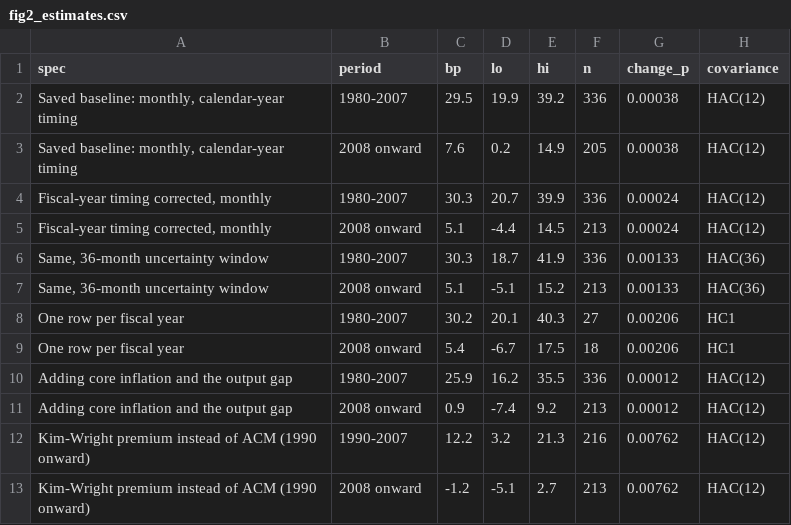
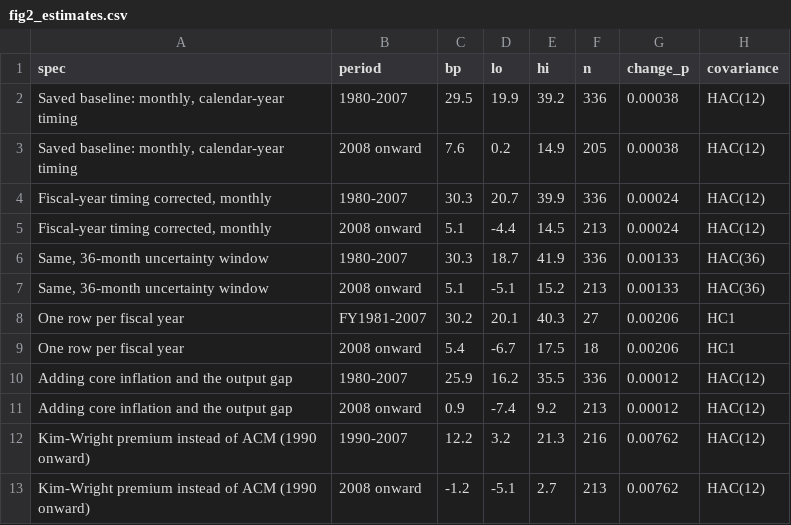
Before and after one commit to nicholasberoud/nicholasberoud.github.io, a CSV file: assets/term-premium/2026-10/fig2_estimates.csv, drawn as a sheet.

```diff
--- a/assets/term-premium/2026-10/fig2_estimates.csv
+++ b/assets/term-premium/2026-10/fig2_estimates.csv
@@ -7,3 +7,3 @@ spec,period,bp,lo,hi,n,change_p,covariance
 "Same, 36-month uncertainty window",2008 onward,5.1,-5.1,15.2,213,0.00133,HAC(36)
-One row per fiscal year,1980-2007,30.2,20.1,40.3,27,0.00206,HC1
+One row per fiscal year,FY1981-2007,30.2,20.1,40.3,27,0.00206,HC1
 One row per fiscal year,2008 onward,5.4,-6.7,17.5,18,0.00206,HC1
```
Also changed, not shown: assets/term-premium/2026-10/table1_specifications.csv, 2 other files.
